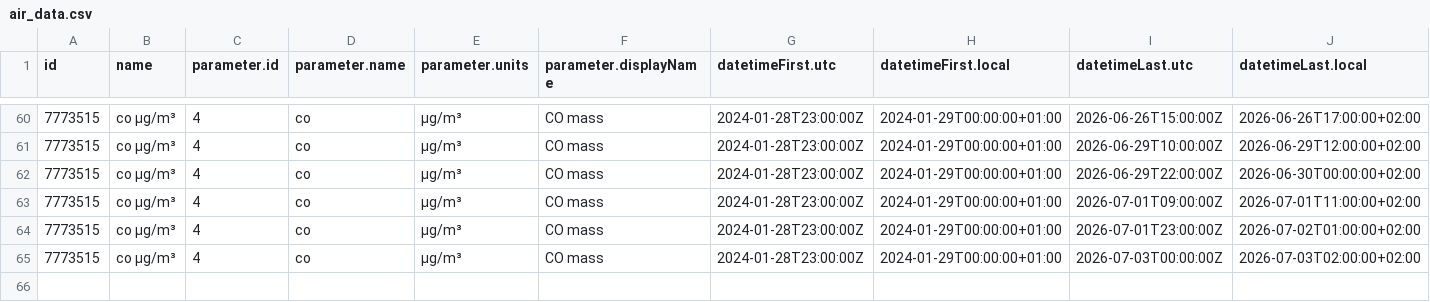
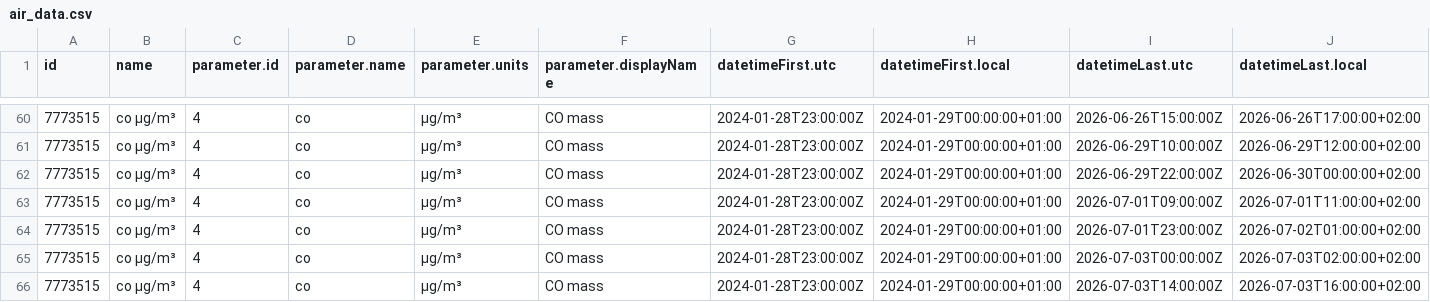
Before and after one commit to osrandez/practica_08_airquality, a CSV file: data/air_data.csv, drawn as a sheet; only a part is shown, gaps mark what is left out; rows hold the shown columns only; the diff names each change by its address in the sheet, - before the commit and + after, or states it on an @@ line.

Commit message:
gh actions: Update data Sat Jul  4 09:33:40 UTC 2026

```diff
--- a/data/air_data.csv
+++ b/data/air_data.csv
+row 66: 7773515 | co µg/m³ | 4 | co | µg/m³ | CO mass | 2024-01-28T23:00:00Z | 2024-01-29T00:00:00+01:00 | 2026-07-03T14:00:00Z | 2026-07-03T16:00:00+02:00
```
